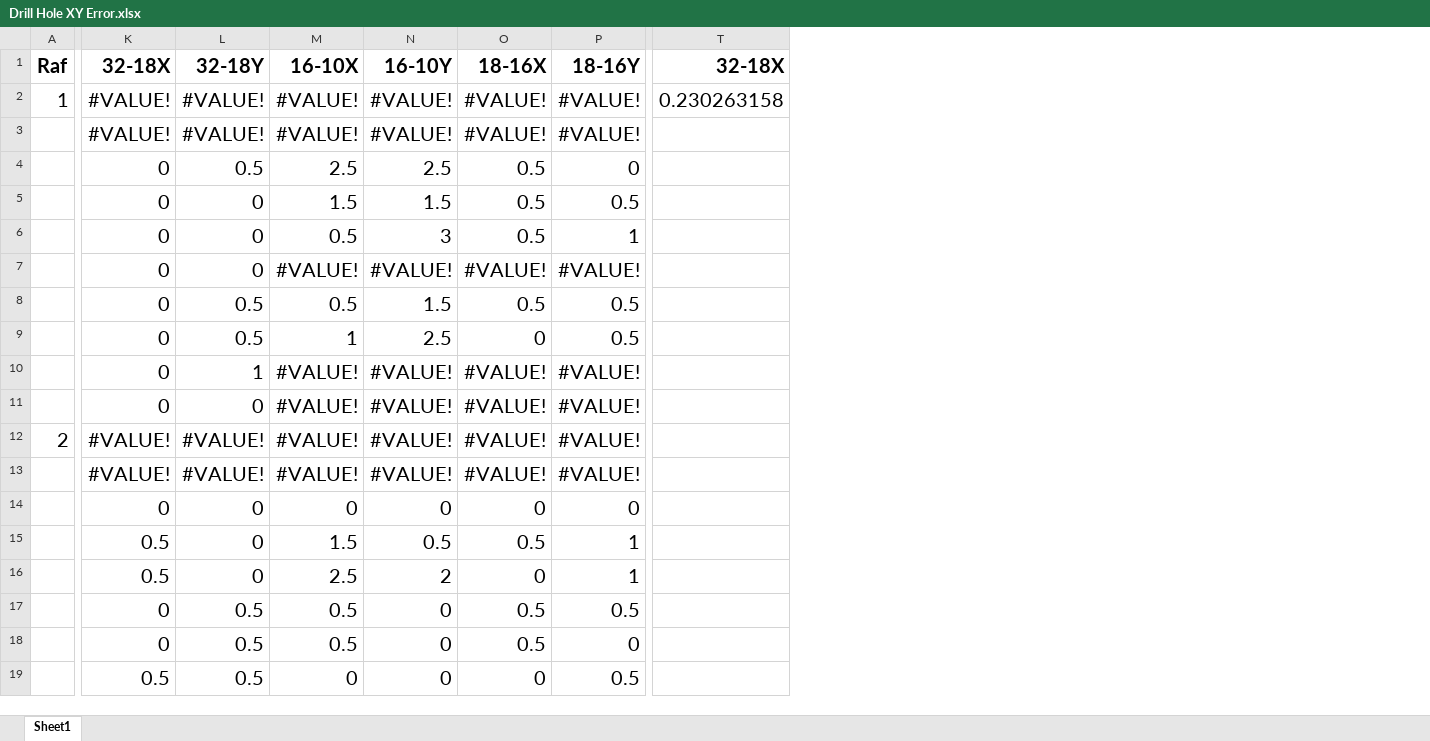
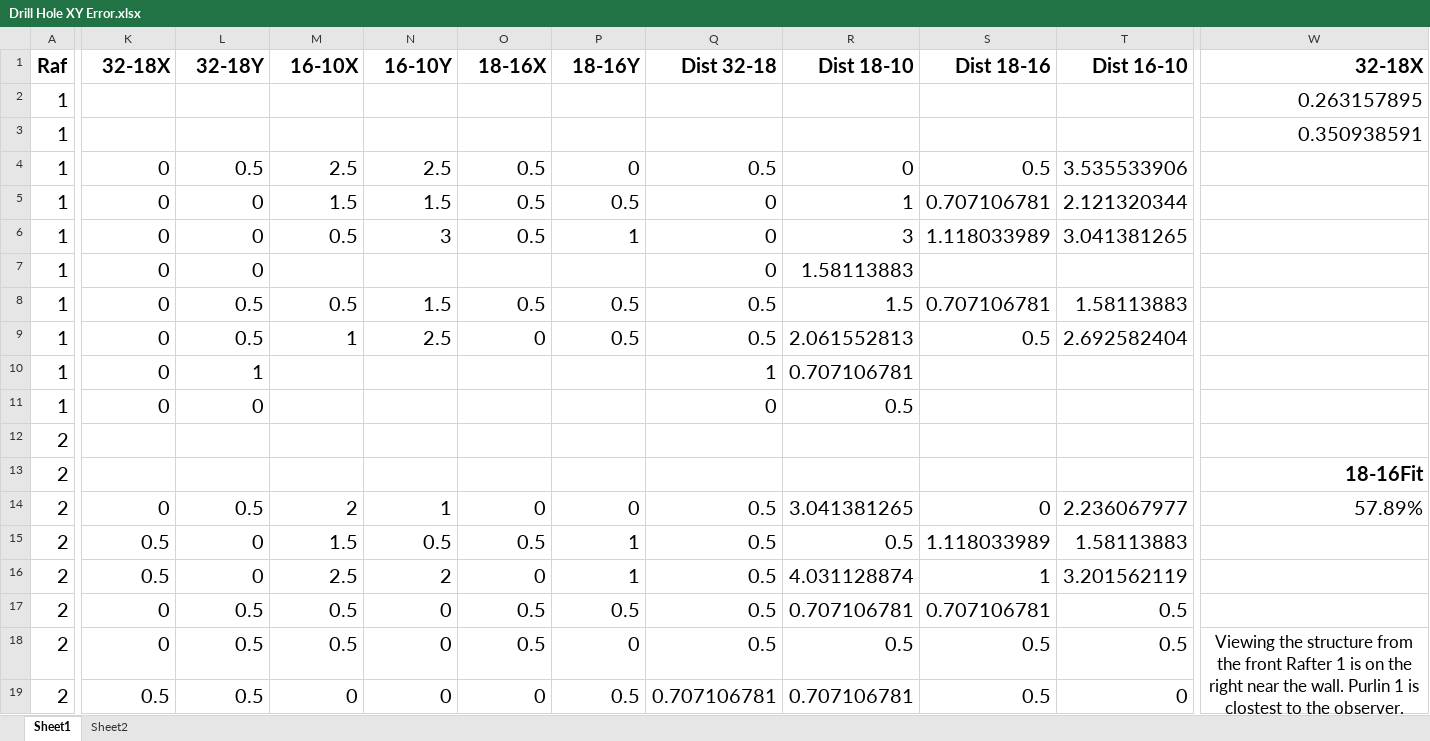
Before and after one commit to gramaziokohler/itj_design_study, an Excel workbook: 210419_HyparHut/measurement/Drill Hole XY Error.xlsx, sheet Sheet1, drawn as a sheet; only a part is shown, gaps mark what is left out; values as stored, in another font and other column widths than the file's, no borders; conditional formats not drawn; removed rows and columns are numbered as before the commit, all else as after; rows hold the shown columns only; the diff covers the shown part only; the diff names each change by its address in the sheet, - before the commit and + after, or states it on an @@ line.

```diff
--- a/210419_HyparHut/measurement/Drill Hole XY Error.xlsx (sheet Sheet1)
+++ b/210419_HyparHut/measurement/Drill Hole XY Error.xlsx (sheet Sheet1)
+sheet tab: Sheet2
-column A, rows 1-12: Raf | 1 |  |  |  |  |  |  |  |  |  | 2
+column A, rows 1-13: Raf | 1 | 1 | 1 | 1 | 1 | 1 | 1 | 1 | 1 | 1 | 2 | 2; rows 15-19: all 2
+column Q, rows 1-11: Dist 32-18 |  |  | 0.5 | 0 | 0 | 0 | 0.5 | 0.5 | 1 | 0; rows 15-19: 0.5 | 0.5 | 0.5 | 0.5 | 0.707106781
+column R, rows 1-11: Dist 18-10 |  |  | 0 | 1 | 3 | 1.58113883 | 1.5 | 2.061552813 | 0.707106781 | 0.5; rows 15-19: 0.5 | 4.031128874 | 0.707106781 | 0.5 | 0.707106781
+column S, rows 1-9: Dist 18-16 |  |  | 0.5 | 0.707106781 | 1.118033989 |  | 0.707106781 | 0.5; rows 15-19: 1.118033989 | 1 | 0.707106781 | 0.5 | 0.5
+column T, rows 1-9: Dist 16-10 |  |  | 3.535533906 | 2.121320344 | 3.041381265 |  | 1.58113883 | 2.692582404; rows 15-19: 1.58113883 | 3.201562119 | 0.5 | 0.5 | 0
-column T, rows 1-2: 32-18X | 0.230263158
+column W, rows 1-13: 32-18X | 0.263157895 | 0.350938591 |  |  |  |  |  |  |  |  |  | 18-16Fit; row 18: Viewing the structure from the front Rafter 1 is on the right near the wall. Purlin 1 is clostest to the observer.
-K2:K3: #VALUE!
+K2:K3: (empty)
-L2:L3: #VALUE!
+L2:L3: (empty)
-M2:M3: #VALUE!
+M2:M3: (empty)
-N2:N3: #VALUE!
+N2:N3: (empty)
-O2:O3: #VALUE!
+O2:O3: (empty)
-P2:P3: #VALUE!
+P2:P3: (empty)
-M7: #VALUE!
+M7: (empty)
-N7: #VALUE!
+N7: (empty)
-O7: #VALUE!
+O7: (empty)
-P7: #VALUE!
+P7: (empty)
-M10:M13: #VALUE!
+M10:M13: (empty)
-N10:N13: #VALUE!
+N10:N13: (empty)
-O10:O13: #VALUE!
+O10:O13: (empty)
-P10:P13: #VALUE!
+P10:P13: (empty)
-K12:K13: #VALUE!
+K12:K13: (empty)
-L12:L13: #VALUE!
+L12:L13: (empty)
-row 14:  | 0 | 0 | 0 | 0 | 0 | 0
+row 14: 2 | 0 | 0.5 | 2 | 1 | 0 | 0 | 0.5 | 3.041381265 | 0 | 2.236067977 | 57.89%
```
Also changed, not shown: 8 added rows, 4 removed rows, 4 added columns, 5 removed columns and 129 edited cells elsewhere in this sheet, formulas that keep their value.
